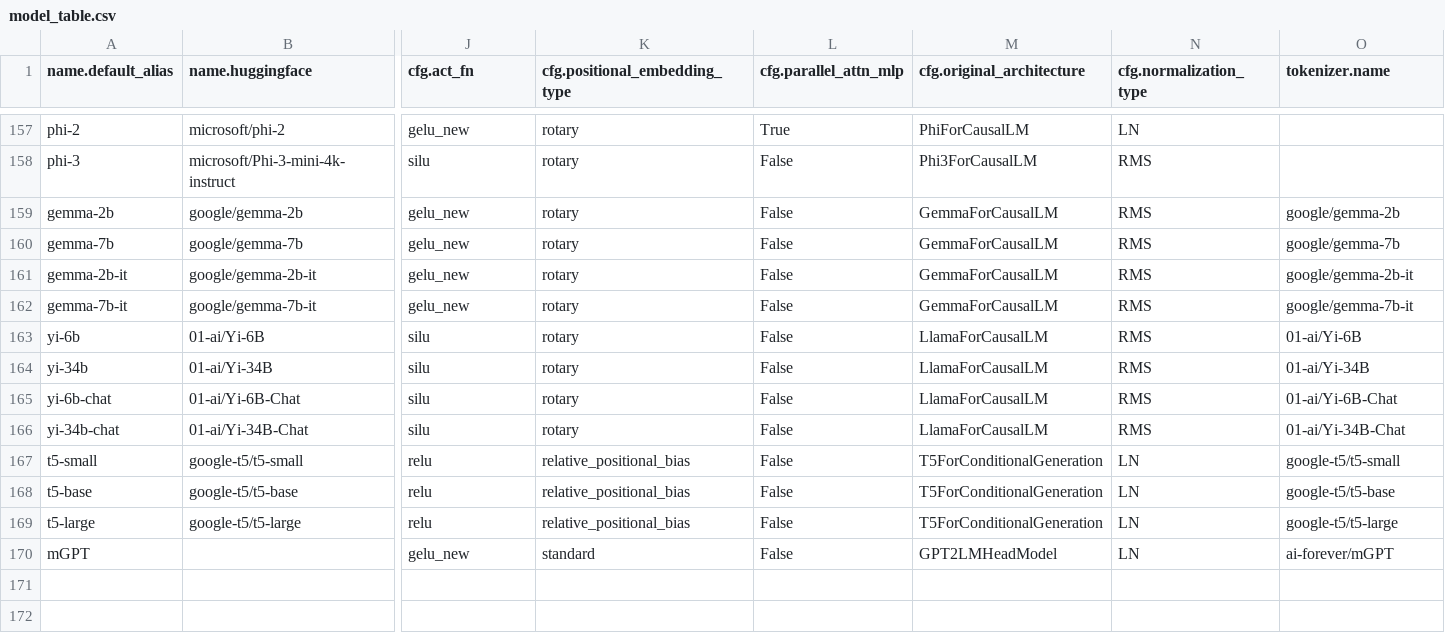
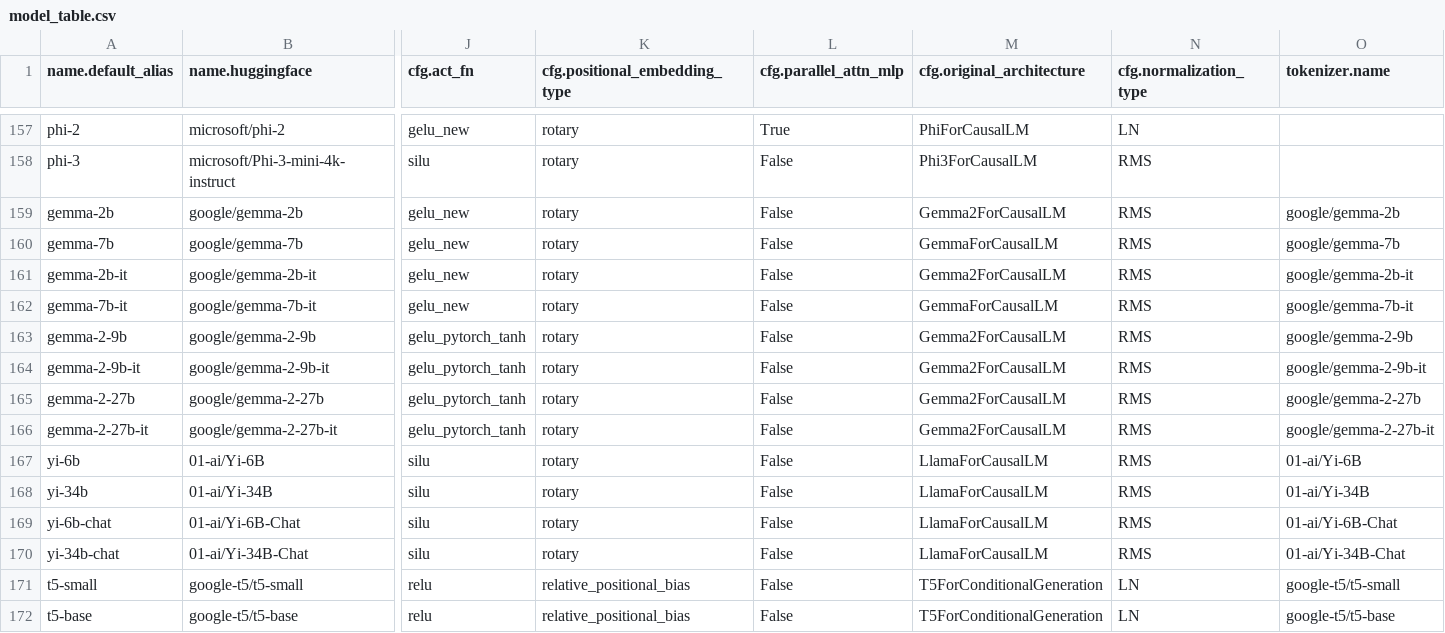
Before and after one commit to mivanit/transformerlens-model-table, a CSV file: docs/model_table.csv, drawn as a sheet; only a part is shown, gaps mark what is left out; the shorter side is filled out with more unchanged rows; rows hold the shown columns only; the diff names each change by its address in the sheet, - before the commit and + after, or states it on an @@ line.

```diff
--- a/docs/model_table.csv
+++ b/docs/model_table.csv
-M159 (cfg.original_architecture): GemmaForCausalLM
+M159 (cfg.original_architecture): Gemma2ForCausalLM
-M161 (cfg.original_architecture): GemmaForCausalLM
+M161 (cfg.original_architecture): Gemma2ForCausalLM
+row 163: gemma-2-9b | google/gemma-2-9b | gelu_pytorch_tanh | rotary | False | Gemma2ForCausalLM | RMS | google/gemma-2-9b
+row 164: gemma-2-9b-it | google/gemma-2-9b-it | gelu_pytorch_tanh | rotary | False | Gemma2ForCausalLM | RMS | google/gemma-2-9b-it
+row 165: gemma-2-27b | google/gemma-2-27b | gelu_pytorch_tanh | rotary | False | Gemma2ForCausalLM | RMS | google/gemma-2-27b
+row 166: gemma-2-27b-it | google/gemma-2-27b-it | gelu_pytorch_tanh | rotary | False | Gemma2ForCausalLM | RMS | google/gemma-2-27b-it
```
Also changed, not shown: 3 other files.
